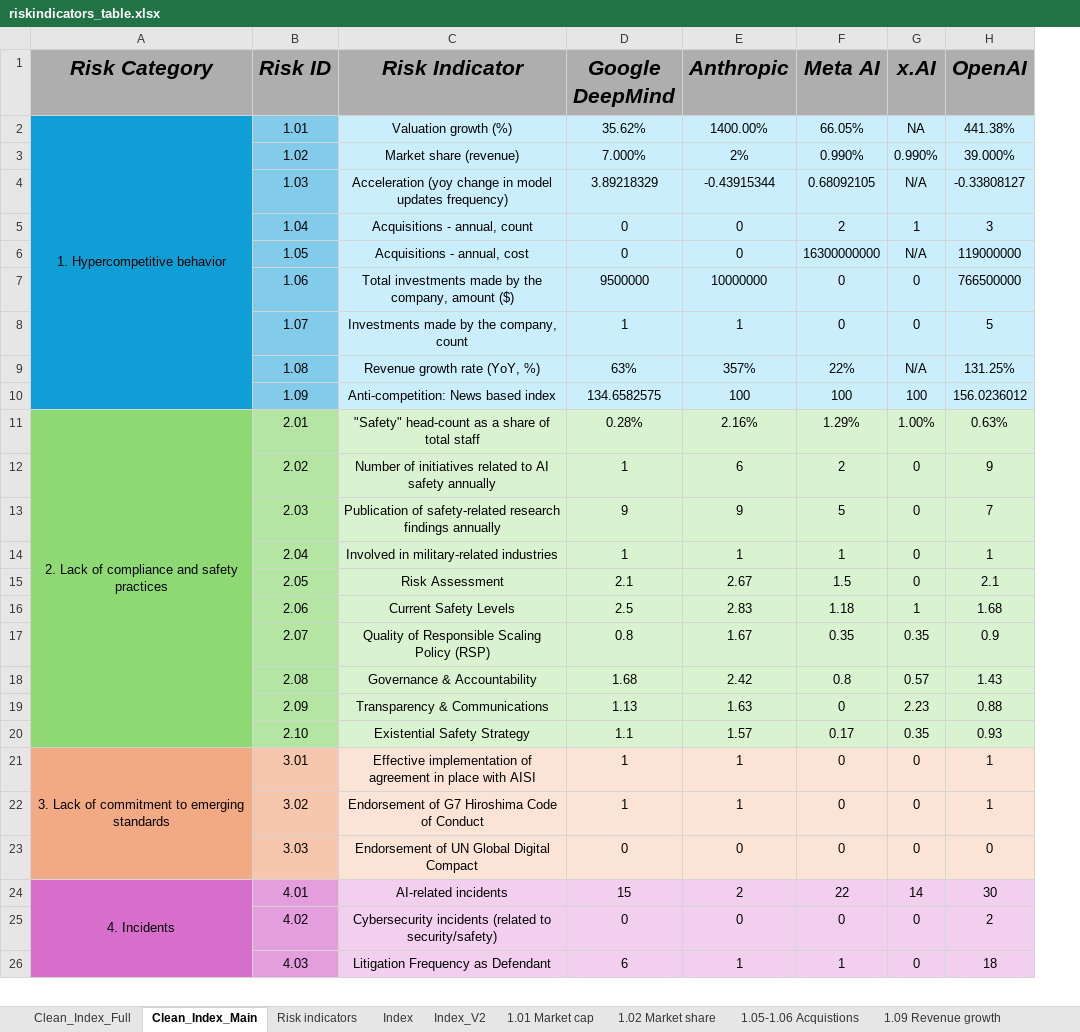
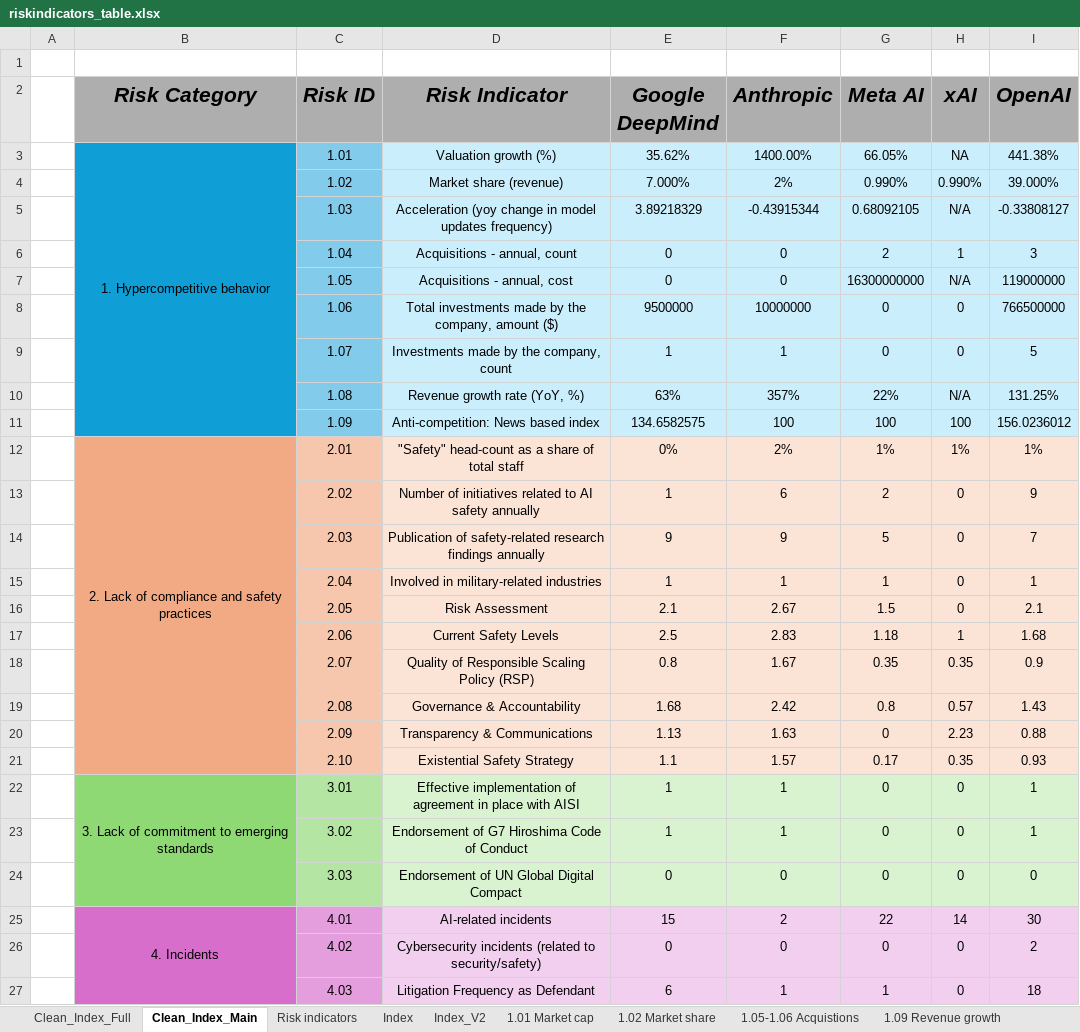
Before and after one commit to madegde/airisk-dashboard, an Excel workbook: data/riskindicators_table.xlsx, sheet Clean_Index_Main, drawn as a sheet; only a part is shown; values as stored, in another font and other column widths than the file's, no borders; addresses are those after the commit; the diff names each change by its address in the sheet, - before the commit and + after, or states it on an @@ line.

```diff
--- a/data/riskindicators_table.xlsx (sheet Clean_Index_Main)
+++ b/data/riskindicators_table.xlsx (sheet Clean_Index_Main)
+column A, empty
+row 1: (empty)
-H2: x.AI
+H2: xAI
-B12:B21 fill: #8ED973
+B12:B21 fill: #F2AA84
-C12:C21 fill: #B4E5A2
+C12:C21 fill: #F6C6AD
-D12:I21 fill: #D9F2D0
+D12:I21 fill: #FBE3D6
-E12 (Google DeepMind): 0.28%
+E12 (Google DeepMind): 0%
-F12 (Anthropic): 2.16%
+F12 (Anthropic): 2%
-G12 (Meta AI): 1.29%
+G12 (Meta AI): 1%
-H12 (xAI): 1.00%
+H12 (xAI): 1%
-I12 (OpenAI): 0.63%
+I12 (OpenAI): 1%
-B22:B24 fill: #F2AA84
+B22:B24 fill: #8ED973
-C22:C24 fill: #F6C6AD
+C22:C24 fill: #B4E5A2
-D22:I24 fill: #FBE3D6
+D22:I24 fill: #D9F2D0
```
Also changed, not shown: sheet Clean_Index_Full, sheet Index_V2, sheet 1.09 Revenue growth, sheet 2.02 N safety initiatives, formulas that keep their value, charts or pictures, 13 other files.
